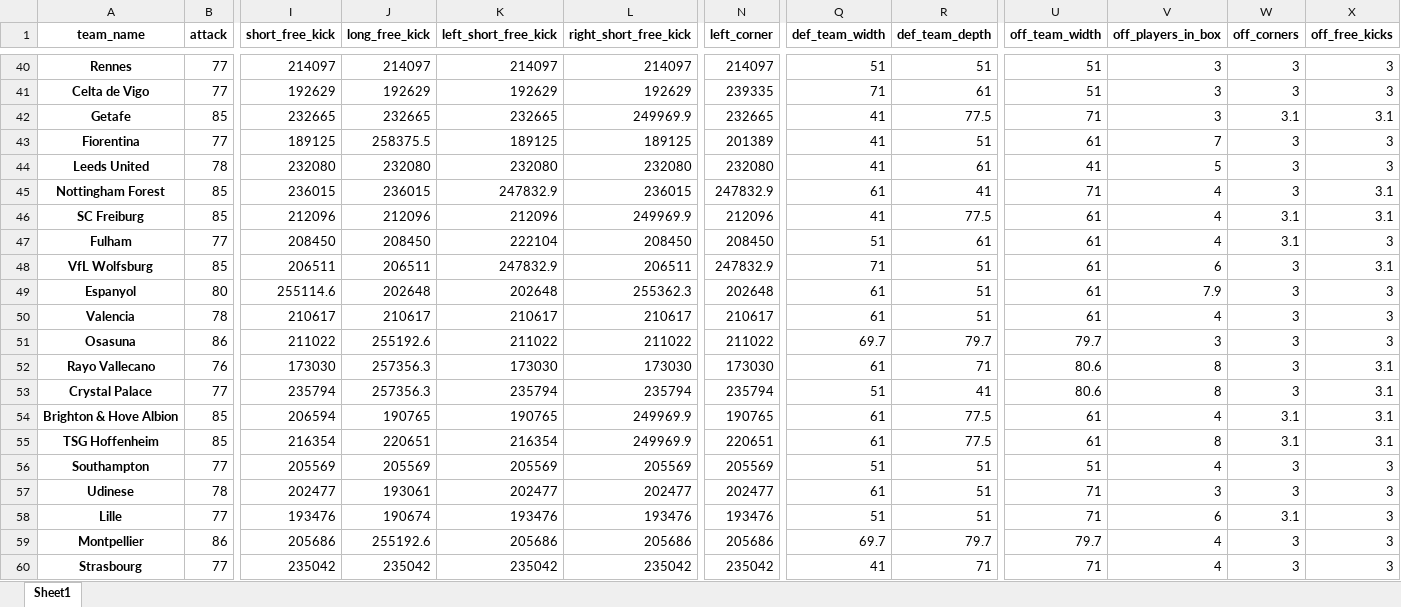
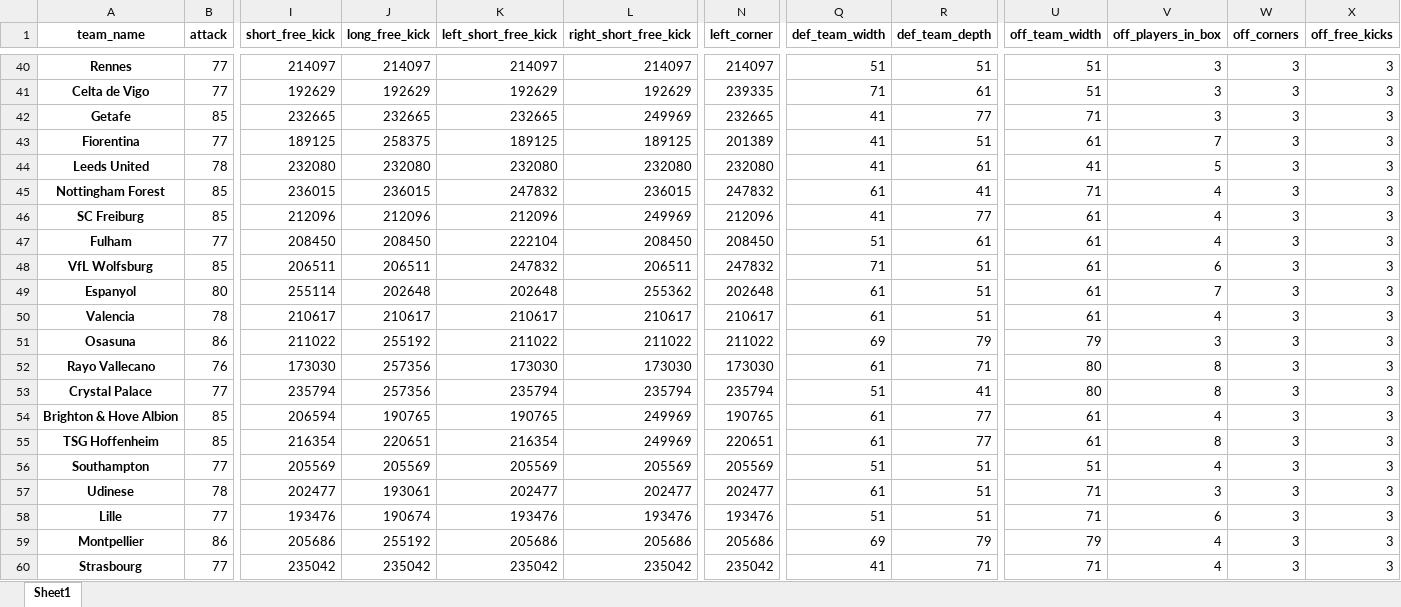
Before and after one commit to DuarteRPG/MasterNOVAIMSThesis, an Excel workbook: cfs_3_0.95.xlsx, sheet Sheet1, drawn as a sheet; only a part is shown, gaps mark what is left out; values as stored, in another font and other column widths than the file's, no borders; the diff covers the shown part only; the diff names each change by its address in the sheet, - before the commit and + after, or states it on an @@ line.

```diff
--- a/cfs_3_0.95.xlsx (sheet Sheet1)
+++ b/cfs_3_0.95.xlsx (sheet Sheet1)
-L42 (right_short_free_kick): 249969.9
+L42 (right_short_free_kick): 249969
-R42 (def_team_depth): 77.5
+R42 (def_team_depth): 77
-W42 (off_corners): 3.1
+W42 (off_corners): 3
-X42 (off_free_kicks): 3.1
+X42 (off_free_kicks): 3
-J43 (long_free_kick): 258375.5
+J43 (long_free_kick): 258375
-K45 (left_short_free_kick): 247832.9
+K45 (left_short_free_kick): 247832
-N45 (left_corner): 247832.9
+N45 (left_corner): 247832
-X45:X46 (off_free_kicks): 3.1
+X45:X46 (off_free_kicks): 3
-L46 (right_short_free_kick): 249969.9
+L46 (right_short_free_kick): 249969
-R46 (def_team_depth): 77.5
+R46 (def_team_depth): 77
-W46:W47 (off_corners): 3.1
+W46:W47 (off_corners): 3
-K48 (left_short_free_kick): 247832.9
+K48 (left_short_free_kick): 247832
-N48 (left_corner): 247832.9
+N48 (left_corner): 247832
-X48 (off_free_kicks): 3.1
+X48 (off_free_kicks): 3
-I49 (short_free_kick): 255114.6
+I49 (short_free_kick): 255114
-L49 (right_short_free_kick): 255362.3
+L49 (right_short_free_kick): 255362
-V49 (off_players_in_box): 7.9
+V49 (off_players_in_box): 7
-J51 (long_free_kick): 255192.6
+J51 (long_free_kick): 255192
-Q51 (def_team_width): 69.7
+Q51 (def_team_width): 69
-R51 (def_team_depth): 79.7
+R51 (def_team_depth): 79
-U51 (off_team_width): 79.7
+U51 (off_team_width): 79
-J52:J53 (long_free_kick): 257356.3
+J52:J53 (long_free_kick): 257356
-U52:U53 (off_team_width): 80.6
+U52:U53 (off_team_width): 80
-X52:X55 (off_free_kicks): 3.1
+X52:X55 (off_free_kicks): 3
-L54:L55 (right_short_free_kick): 249969.9
+L54:L55 (right_short_free_kick): 249969
-R54:R55 (def_team_depth): 77.5
+R54:R55 (def_team_depth): 77
-W54:W55 (off_corners): 3.1
+W54:W55 (off_corners): 3
-W58 (off_corners): 3.1
+W58 (off_corners): 3
-J59 (long_free_kick): 255192.6
+J59 (long_free_kick): 255192
-Q59 (def_team_width): 69.7
+Q59 (def_team_width): 69
-R59 (def_team_depth): 79.7
+R59 (def_team_depth): 79
-U59 (off_team_width): 79.7
+U59 (off_team_width): 79
```
Also changed, not shown: 162 edited cells elsewhere in this sheet, cfs_3_0.6.xlsx, cfs_3_0.65.xlsx, 33 other files.
